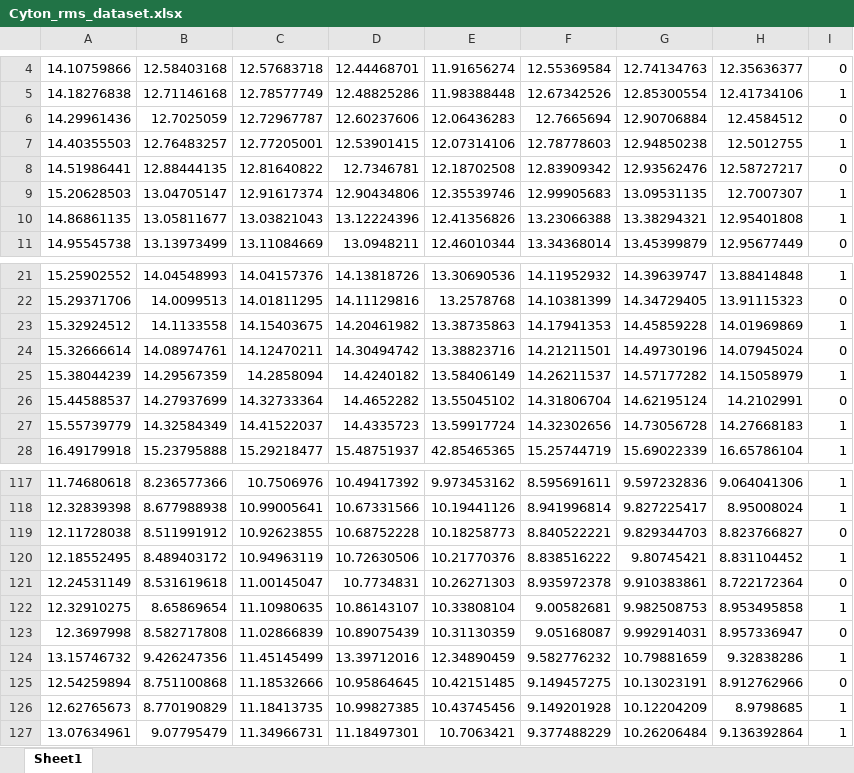
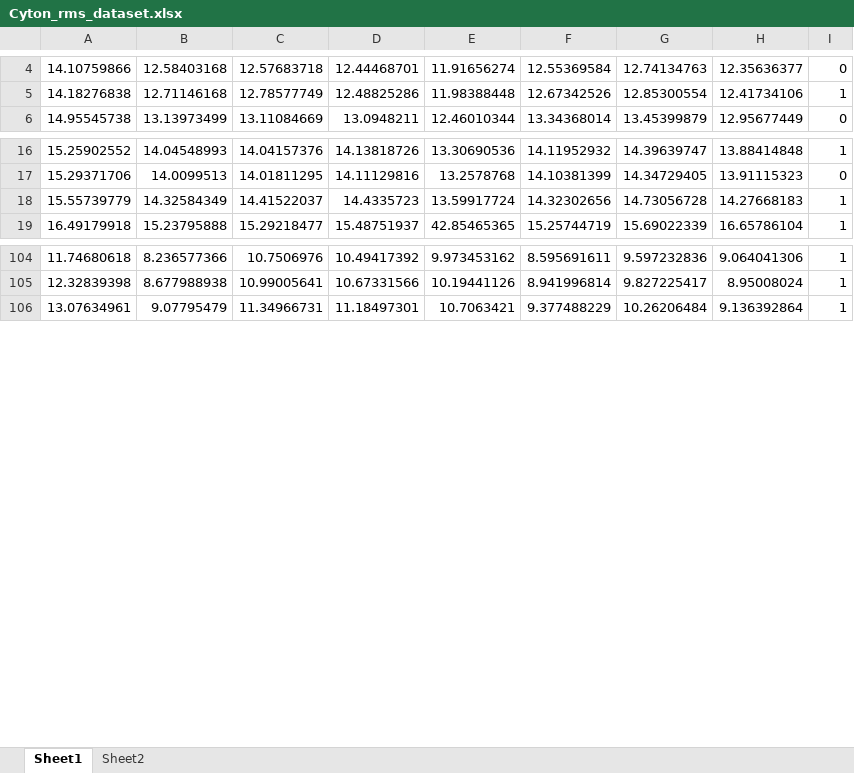
Before and after one commit to doGfloW/BCI-UBC, an Excel workbook: Datasets/Cyton datasets/Cyton_rms_dataset.xlsx, sheet Sheet1, drawn as a sheet; only a part is shown, gaps mark what is left out; values as stored, in another font and other column widths than the file's, no borders; removed rows and columns are numbered as before the commit, all else as after; the diff covers the shown part only; the diff names each change by its address in the sheet, - before the commit and + after, or states it on an @@ line.

```diff
--- a/Datasets/Cyton datasets/Cyton_rms_dataset.xlsx (sheet Sheet1)
+++ b/Datasets/Cyton datasets/Cyton_rms_dataset.xlsx (sheet Sheet1)
+sheet tab: Sheet2
-row 6: 14.29961436 | 12.7025059 | 12.72967787 | 12.60237606 | 12.06436283 | 12.7665694 | 12.90706884 | 12.4584512 | 0
-row 7: 14.40355503 | 12.76483257 | 12.77205001 | 12.53901415 | 12.07314106 | 12.78778603 | 12.94850238 | 12.5012755 | 1
-row 8: 14.51986441 | 12.88444135 | 12.81640822 | 12.7346781 | 12.18702508 | 12.83909342 | 12.93562476 | 12.58727217 | 0
-row 9: 15.20628503 | 13.04705147 | 12.91617374 | 12.90434806 | 12.35539746 | 12.99905683 | 13.09531135 | 12.7007307 | 1
-row 10: 14.86861135 | 13.05811677 | 13.03821043 | 13.12224396 | 12.41356826 | 13.23066388 | 13.38294321 | 12.95401808 | 1
-row 23: 15.32924512 | 14.1133558 | 14.15403675 | 14.20461982 | 13.38735863 | 14.17941353 | 14.45859228 | 14.01969869 | 1
-row 24: 15.32666614 | 14.08974761 | 14.12470211 | 14.30494742 | 13.38823716 | 14.21211501 | 14.49730196 | 14.07945024 | 0
-row 25: 15.38044239 | 14.29567359 | 14.2858094 | 14.4240182 | 13.58406149 | 14.26211537 | 14.57177282 | 14.15058979 | 1
-row 26: 15.44588537 | 14.27937699 | 14.32733364 | 14.4652282 | 13.55045102 | 14.31806704 | 14.62195124 | 14.2102991 | 0
-row 119: 12.11728038 | 8.511991912 | 10.92623855 | 10.68752228 | 10.18258773 | 8.840522221 | 9.829344703 | 8.823766827 | 0
-row 120: 12.18552495 | 8.489403172 | 10.94963119 | 10.72630506 | 10.21770376 | 8.838516222 | 9.80745421 | 8.831104452 | 1
-row 121: 12.24531149 | 8.531619618 | 11.00145047 | 10.7734831 | 10.26271303 | 8.935972378 | 9.910383861 | 8.722172364 | 0
-row 122: 12.32910275 | 8.65869654 | 11.10980635 | 10.86143107 | 10.33808104 | 9.00582681 | 9.982508753 | 8.953495858 | 1
-row 123: 12.3697998 | 8.582717808 | 11.02866839 | 10.89075439 | 10.31130359 | 9.05168087 | 9.992914031 | 8.957336947 | 0
-row 124: 13.15746732 | 9.426247356 | 11.45145499 | 13.39712016 | 12.34890459 | 9.582776232 | 10.79881659 | 9.32838286 | 1
-row 125: 12.54259894 | 8.751100868 | 11.18532666 | 10.95864645 | 10.42151485 | 9.149457275 | 10.13023191 | 8.912762966 | 0
-row 126: 12.62765673 | 8.770190829 | 11.18413735 | 10.99827385 | 10.43745456 | 9.149201928 | 10.12204209 | 8.9798685 | 1
```
Also changed, not shown: 43 added rows and 4 removed rows elsewhere in this sheet, Datasets/Cyton datasets/Cyton_bp_dataset.xlsx, 20 other files.
